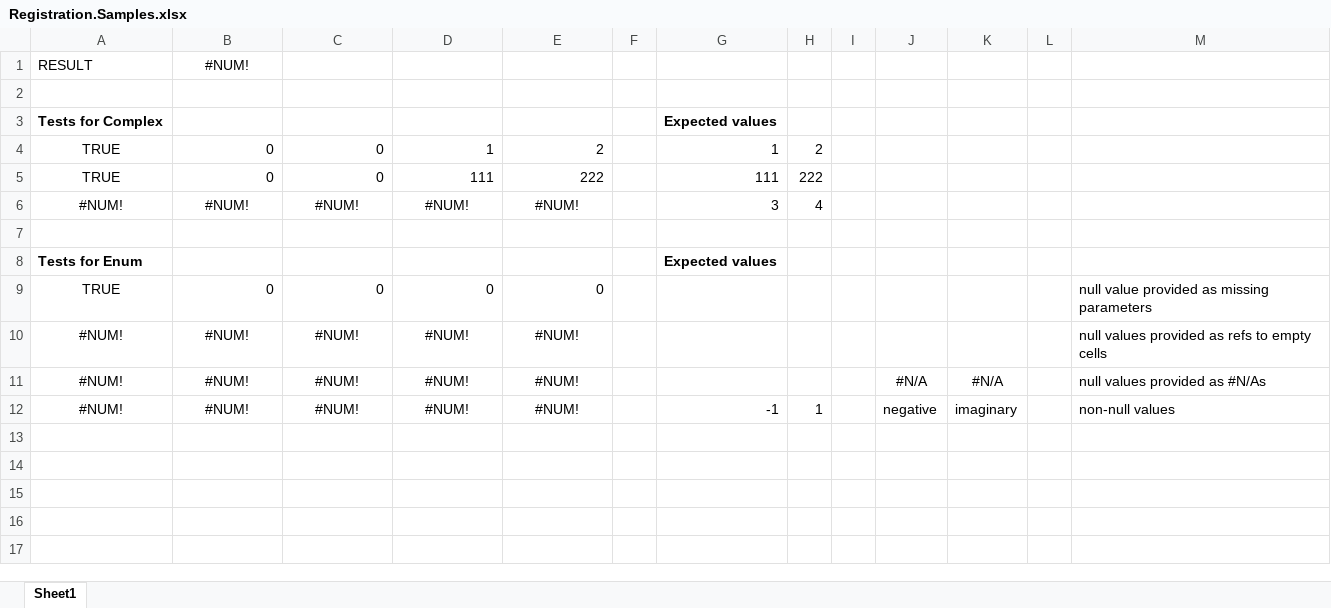
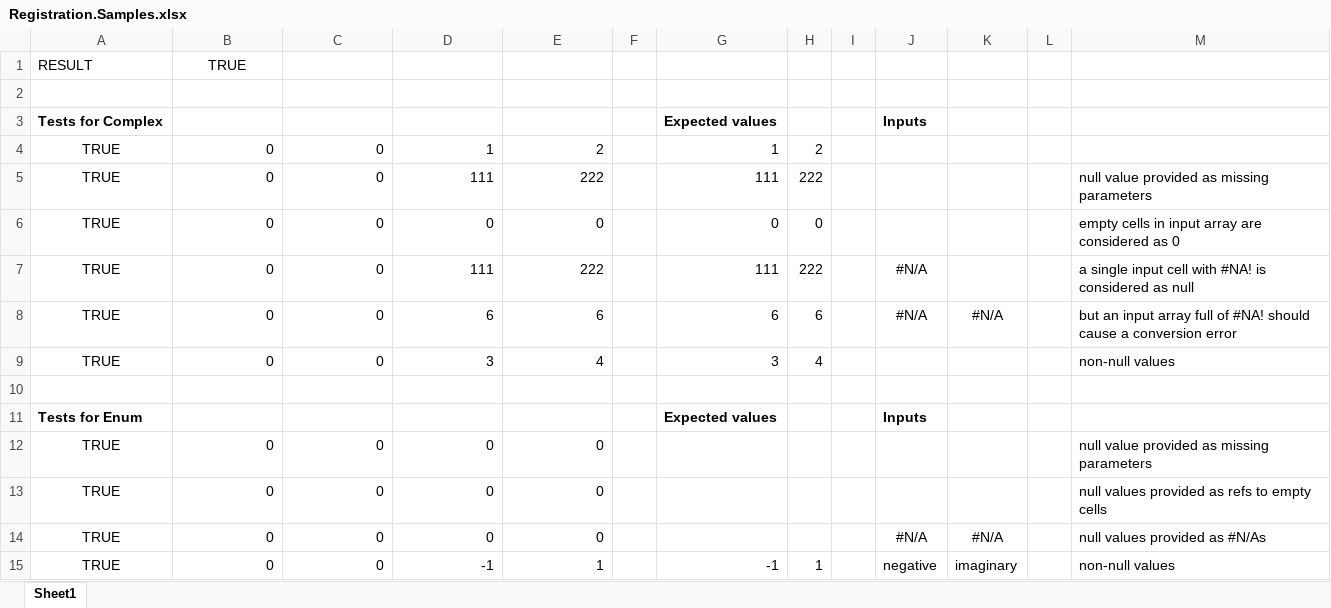
Before and after one commit to Excel-DNA/Registration, an Excel workbook: Source/Samples/Registration.Sample/Registration.Samples.xlsx, sheet Sheet1, drawn as a sheet; values as stored, in another font and other column widths than the file's, no borders; removed rows and columns are numbered as before the commit, all else as after; the diff names each change by its address in the sheet, - before the commit and + after, or states it on an @@ line.

```diff
--- a/Source/Samples/Registration.Sample/Registration.Samples.xlsx (sheet Sheet1)
+++ b/Source/Samples/Registration.Sample/Registration.Samples.xlsx (sheet Sheet1)
-B1: #NUM!
+B1: TRUE
-J3: (empty)
+J3: Inputs
-M5: (empty)
+M5: null value provided as missing parameters
-row 6: #NUM! | #NUM! | #NUM! | #NUM! | #NUM! |  | 3 | 4
+row 6: TRUE | 0 | 0 | 0 | 0 |  | 0 | 0 |  |  |  |  | empty cells in input array are considered as 0
+row 7: TRUE | 0 | 0 | 111 | 222 |  | 111 | 222 |  | #N/A |  |  | a single input cell with #NA! is considered as null
+row 8: TRUE | 0 | 0 | 6 | 6 |  | 6 | 6 |  | #N/A | #N/A |  | but an input array full of #NA! should cause a conversion error
+row 9: TRUE | 0 | 0 | 3 | 4 |  | 3 | 4 |  |  |  |  | non-null values
-J11: (empty)
+J11: Inputs
-row 10: #NUM! | #NUM! | #NUM! | #NUM! | #NUM! |  |  |  |  |  |  |  | null values provided as refs to empty cells
-row 11: #NUM! | #NUM! | #NUM! | #NUM! | #NUM! |  |  |  |  | #N/A | #N/A |  | null values provided as #N/As
+row 13: TRUE | 0 | 0 | 0 | 0 |  |  |  |  |  |  |  | null values provided as refs to empty cells
+row 14: TRUE | 0 | 0 | 0 | 0 |  |  |  |  | #N/A | #N/A |  | null values provided as #N/As
-A15: #NUM!
+A15: TRUE
-B15: #NUM!
+B15: 0
-B15:E15 alignment: center
+B15:E15 alignment: right
-C15: #NUM!
+C15: 0
-D15: #NUM!
+D15: -1
-E15: #NUM!
+E15: 1
```
Also changed, not shown: formulas that keep their value, 9 other files.
